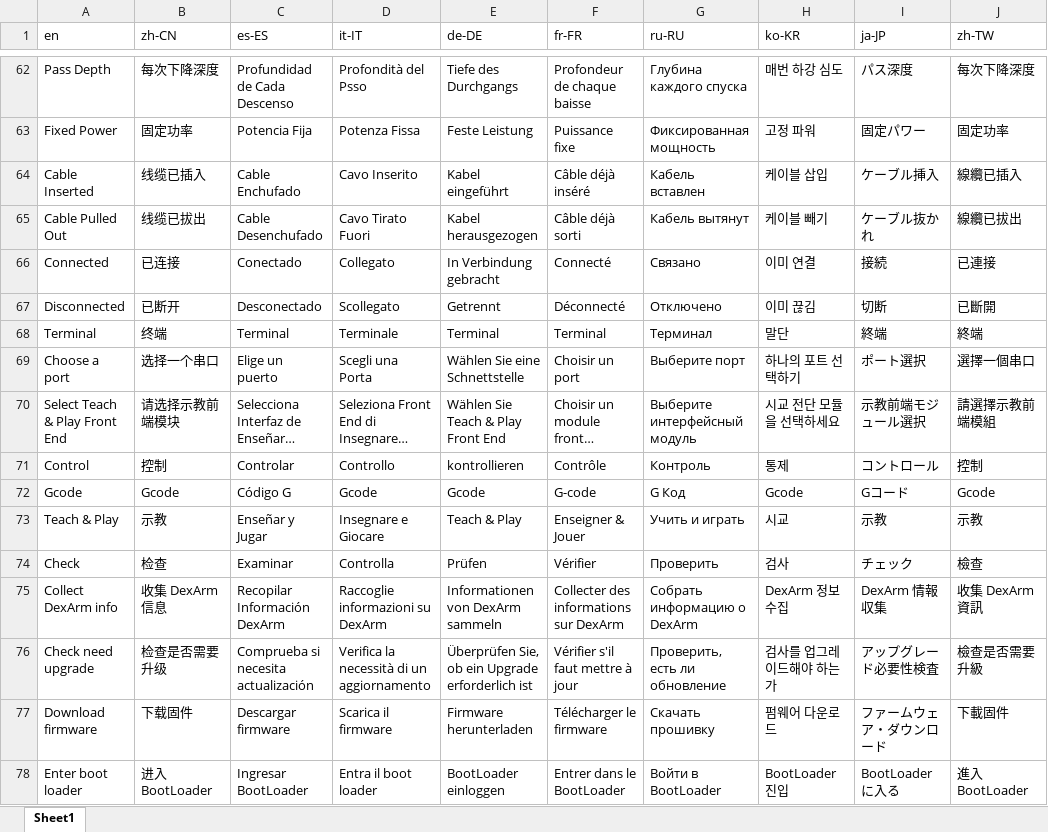
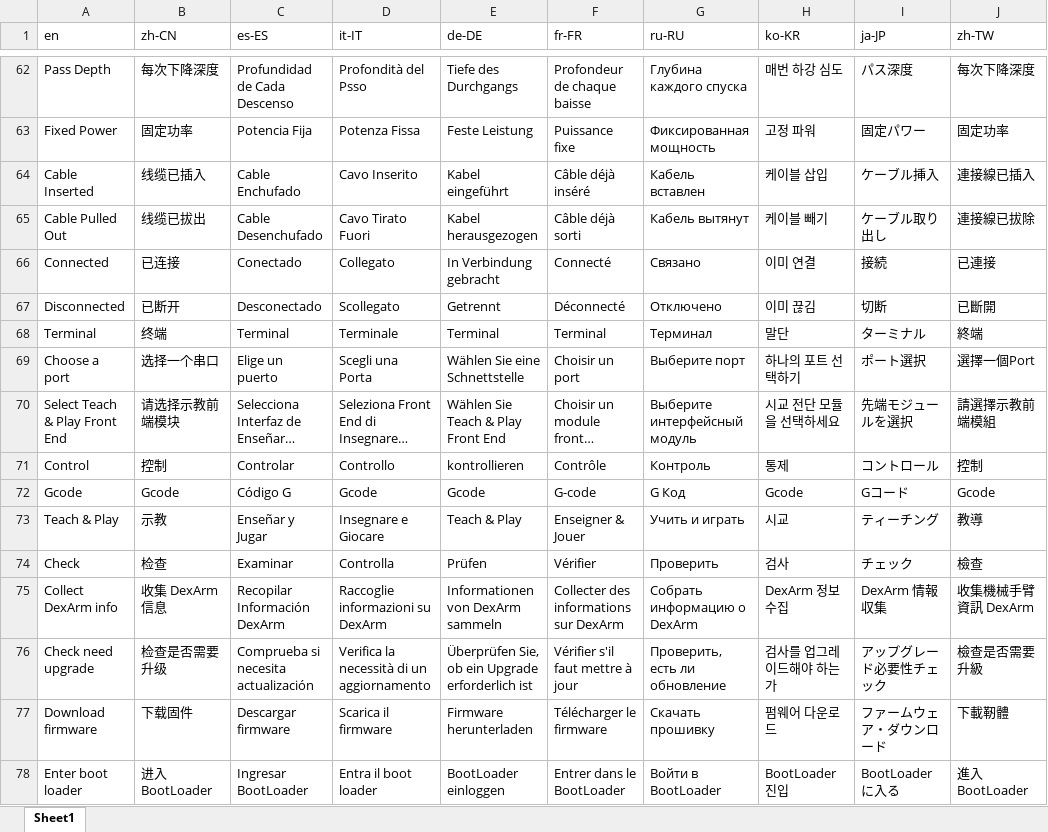
Before and after one commit to Rotrics-Dev/rotrics-studio-app, an Excel workbook: web/i18n.xlsx, sheet Sheet1, drawn as a sheet; only a part is shown, gaps mark what is left out; long unchanged cells end in …; values as stored, in another font and other column widths than the file's, no cell formats; the diff covers the shown part only; the diff names each change by its address in the sheet, - before the commit and + after, or states it on an @@ line.

Commit message:
替换i18n文件

```diff
--- a/web/i18n.xlsx (sheet Sheet1)
+++ b/web/i18n.xlsx (sheet Sheet1)
-J64 (zh-TW): 線纜已插入
+J64 (zh-TW): 連接線已插入
-I65 (ja-JP): ケーブル抜かれ
+I65 (ja-JP): ケーブル取り出し
-J65 (zh-TW): 線纜已拔出
+J65 (zh-TW): 連接線已拔除
-I68 (ja-JP): 終端
+I68 (ja-JP): ターミナル
-J69 (zh-TW): 選擇一個串口
+J69 (zh-TW): 選擇一個Port
-I70 (ja-JP): 示教前端モジュール選択
+I70 (ja-JP): 先端モジュールを選択
-I73 (ja-JP): 示教
+I73 (ja-JP): ティーチング
-J73 (zh-TW): 示教
+J73 (zh-TW): 教導
-J75 (zh-TW): 收集 DexArm 資訊
+J75 (zh-TW): 收集機械手臂資訊 DexArm
-I76 (ja-JP): アップグレード必要性検査
+I76 (ja-JP): アップグレード必要性チェック
-J77 (zh-TW): 下載固件
+J77 (zh-TW): 下載靭體
```
Also changed, not shown: 74 edited cells elsewhere in this sheet, cell formats.
